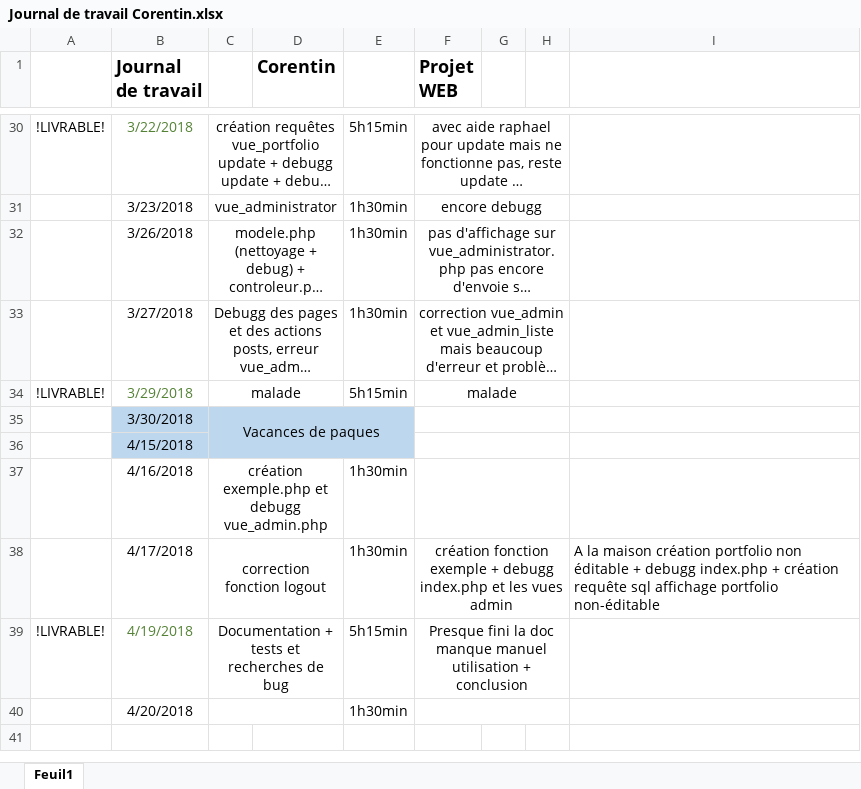
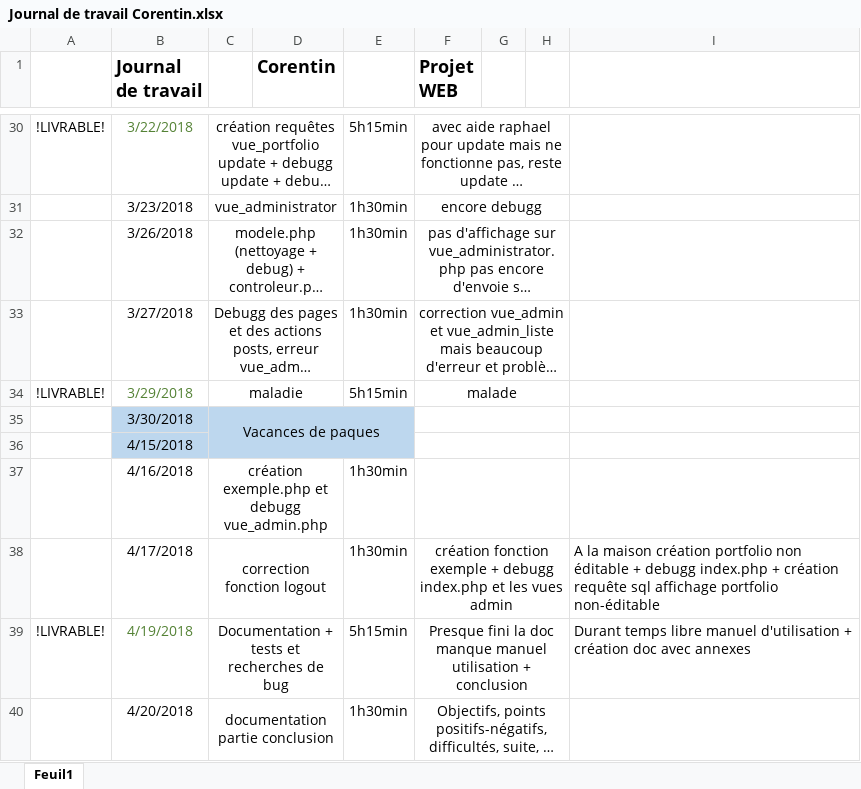
Before and after one commit to corentincpnv/Projet-Portfolio, an Excel workbook: Projet Web/Documentation/Journal de travail Corentin.xlsx, sheet Feuil1, drawn as a sheet; only a part is shown, gaps mark what is left out; long unchanged cells end in …; values as stored, in another font and other column widths than the file's, no borders; the diff names each change by its address in the sheet, - before the commit and + after, or states it on an @@ line.

Commit message:
Dernier commit projet Portfolio
document final avec documentation finale

```diff
--- a/Projet Web/Documentation/Journal de travail Corentin.xlsx (sheet Feuil1)
+++ b/Projet Web/Documentation/Journal de travail Corentin.xlsx (sheet Feuil1)
-C34: malade
+C34: maladie
-I39: (empty)
+I39: Durant temps libre manuel d'utilisation + création doc avec annexes
-C40: (empty)
+C40: documentation partie conclusion
-F40 (Projet WEB): (empty)
+F40 (Projet WEB): Objectifs, points positifs-négatifs, difficultés, suite, …
```
Also changed, not shown: 4 other files.
